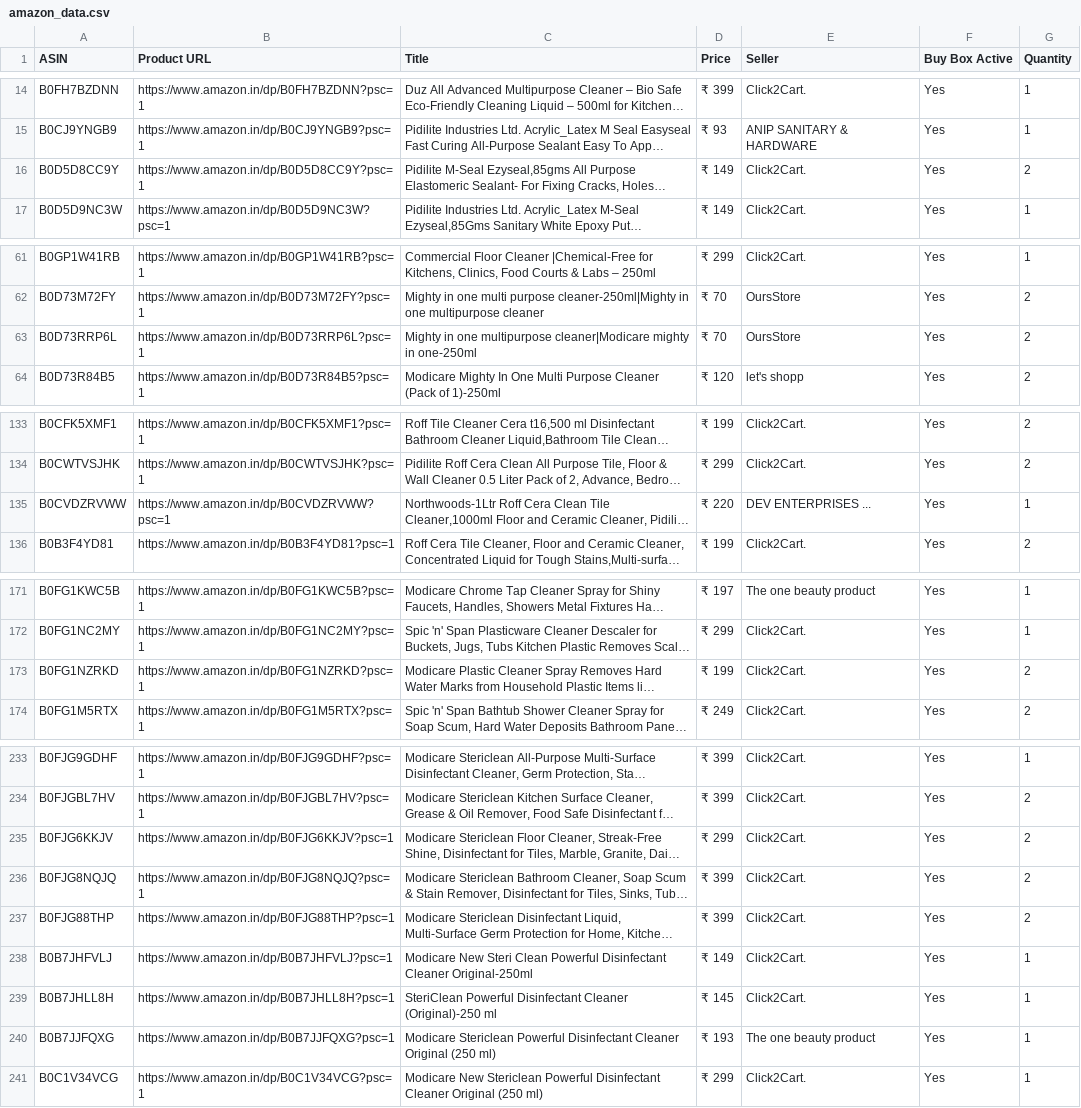
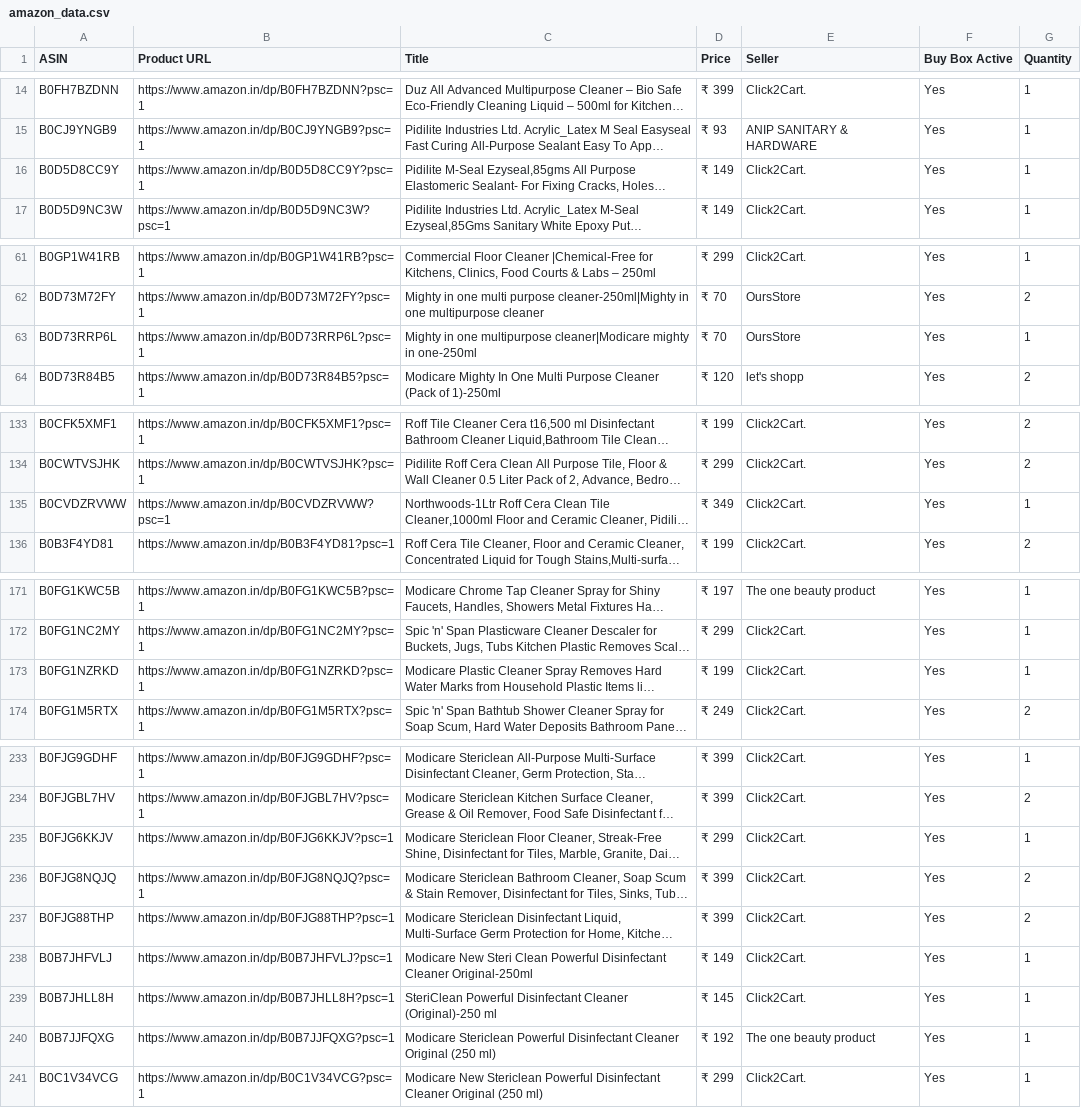
Before and after one commit to egaurav006/amazon-scraper, a CSV file: amazon_data.csv, drawn as a sheet; only a part is shown, gaps mark what is left out; long unchanged cells end in …; the diff covers the shown part only; the diff names each change by its address in the sheet, - before the commit and + after, or states it on an @@ line.

```diff
--- a/amazon_data.csv
+++ b/amazon_data.csv
-G16 (Quantity): 2
+G16 (Quantity): 1
-G63 (Quantity): 2
+G63 (Quantity): 1
-D135 (Price): ₹ 220
+D135 (Price): ₹ 349
-E135 (Seller): DEV ENTERPRISES ...
+E135 (Seller): Click2Cart.
-G173 (Quantity): 2
+G173 (Quantity): 1
-G235 (Quantity): 2
+G235 (Quantity): 1
-D240 (Price): ₹ 193
+D240 (Price): ₹ 192
```
Also changed, not shown: 20 edited cells elsewhere in this file.
